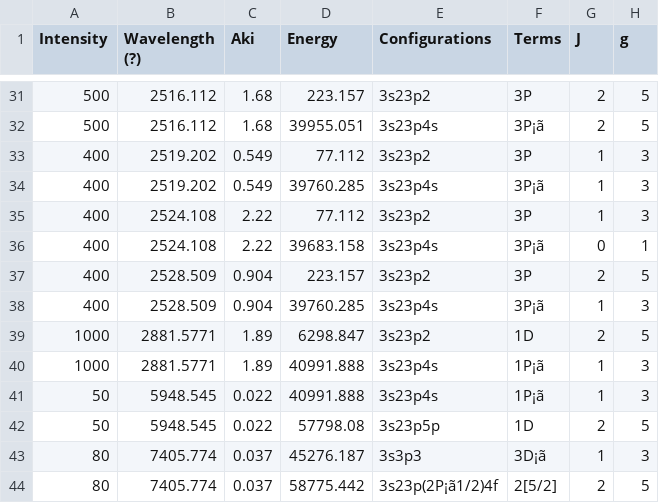
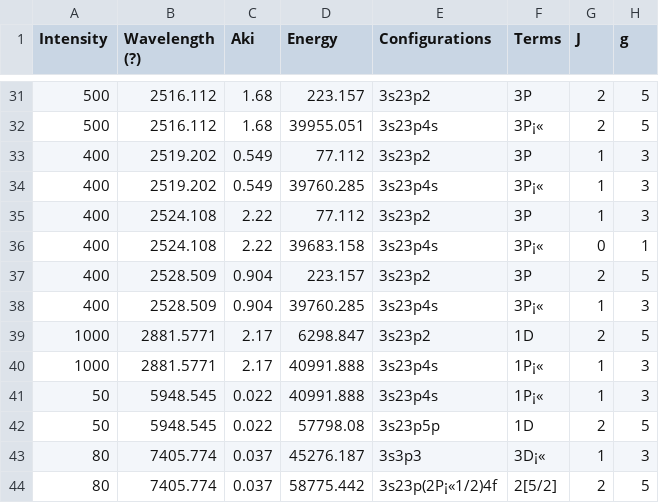
Before and after one commit to Noob-12345/Automatic-Elements-Recognition-for-LIBS, a CSV file: Elements_database/SiI.csv, drawn as a sheet; only a part is shown, gaps mark what is left out; the diff covers the shown part only.

```diff
--- a/Elements_database/SiI.csv
+++ b/Elements_database/SiI.csv
@@ -31,14 +31,14 @@ Intensity,Wavelength (?),Aki,Energy,Configurations,Terms,J,g
 500,2516.112,1.68,223.157,3s23p2,3P,2,5
-500,2516.112,1.68,39955.051,3s23p4s,3P¡ã,2,5
+500,2516.112,1.68,39955.051,3s23p4s,3P¡«,2,5
 400,2519.202,0.549,77.112,3s23p2,3P,1,3
-400,2519.202,0.549,39760.285,3s23p4s,3P¡ã,1,3
+400,2519.202,0.549,39760.285,3s23p4s,3P¡«,1,3
 400,2524.108,2.22,77.112,3s23p2,3P,1,3
-400,2524.108,2.22,39683.158,3s23p4s,3P¡ã,0,1
+400,2524.108,2.22,39683.158,3s23p4s,3P¡«,0,1
 400,2528.509,0.904,223.157,3s23p2,3P,2,5
-400,2528.509,0.904,39760.285,3s23p4s,3P¡ã,1,3
-1000,2881.5771,1.89,6298.847,3s23p2,1D,2,5
-1000,2881.5771,1.89,40991.888,3s23p4s,1P¡ã,1,3
-50,5948.545,0.022,40991.888,3s23p4s,1P¡ã,1,3
+400,2528.509,0.904,39760.285,3s23p4s,3P¡«,1,3
+1000,2881.5771,2.17,6298.847,3s23p2,1D,2,5
+1000,2881.5771,2.17,40991.888,3s23p4s,1P¡«,1,3
+50,5948.545,0.022,40991.888,3s23p4s,1P¡«,1,3
 50,5948.545,0.022,57798.08,3s23p5p,1D,2,5
-80,7405.774,0.037,45276.187,3s3p3,3D¡ã,1,3
-80,7405.774,0.037,58775.442,3s23p(2P¡ã1/2)4f,2[5/2],2,5
+80,7405.774,0.037,45276.187,3s3p3,3D¡«,1,3
+80,7405.774,0.037,58775.442,3s23p(2P¡«1/2)4f,2[5/2],2,5
```
Also changed, not shown: 14 edited cells elsewhere in this file, Elements_database/LiI.csv, Elements_database/NaI.csv, 6 other files.
